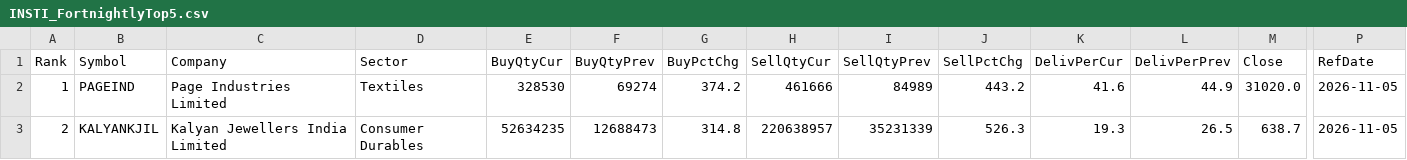
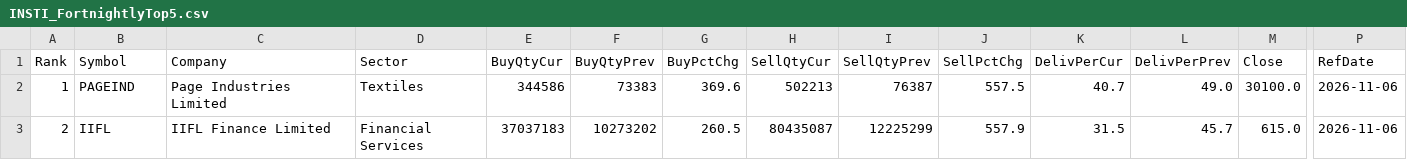
Before and after one commit to heartaltafhussain-lgtm/insti-tracker, a CSV file: INSTI_FortnightlyTop5.csv, drawn as a sheet; only a part is shown, gaps mark what is left out; the diff covers the shown part only; the diff names each change by its address in the sheet, - before the commit and + after, or states it on an @@ line.

```diff
--- a/INSTI_FortnightlyTop5.csv
+++ b/INSTI_FortnightlyTop5.csv
-E2 (BuyQtyCur): 328530
+E2 (BuyQtyCur): 344586
-F2 (BuyQtyPrev): 69274
+F2 (BuyQtyPrev): 73383
-G2 (BuyPctChg): 374.2
+G2 (BuyPctChg): 369.6
-H2 (SellQtyCur): 461666
+H2 (SellQtyCur): 502213
-I2 (SellQtyPrev): 84989
+I2 (SellQtyPrev): 76387
-J2 (SellPctChg): 443.2
+J2 (SellPctChg): 557.5
-K2 (DelivPerCur): 41.6
+K2 (DelivPerCur): 40.7
-L2 (DelivPerPrev): 44.9
+L2 (DelivPerPrev): 49.0
-M2 (Close): 31020.0
+M2 (Close): 30100.0
-P2:P3 (RefDate): 2026-11-05
+P2:P3 (RefDate): 2026-11-06
-B3 (Symbol): KALYANKJIL
+B3 (Symbol): IIFL
-C3 (Company): Kalyan Jewellers India Limited
+C3 (Company): IIFL Finance Limited
-D3 (Sector): Consumer Durables
+D3 (Sector): Financial Services
-E3 (BuyQtyCur): 52634235
+E3 (BuyQtyCur): 37037183
-F3 (BuyQtyPrev): 12688473
+F3 (BuyQtyPrev): 10273202
-G3 (BuyPctChg): 314.8
+G3 (BuyPctChg): 260.5
-H3 (SellQtyCur): 220638957
+H3 (SellQtyCur): 80435087
-I3 (SellQtyPrev): 35231339
+I3 (SellQtyPrev): 12225299
-J3 (SellPctChg): 526.3
+J3 (SellPctChg): 557.9
-K3 (DelivPerCur): 19.3
+K3 (DelivPerCur): 31.5
-L3 (DelivPerPrev): 26.5
+L3 (DelivPerPrev): 45.7
-M3 (Close): 638.7
+M3 (Close): 615.0
```
Also changed, not shown: 41 edited cells elsewhere in this file, INSTI_Deals.csv, INSTI_MonthlyTop5.csv, 5 other files.
